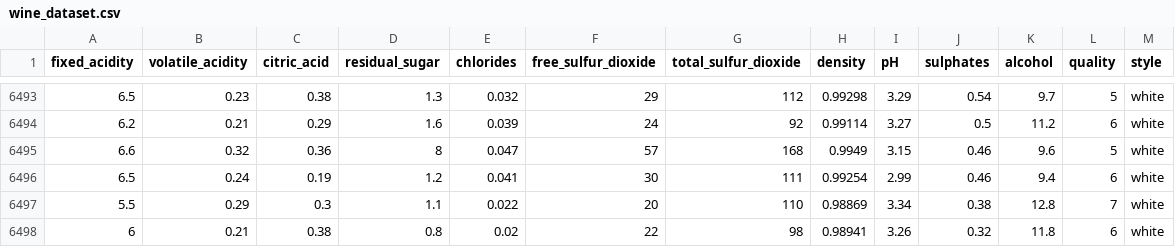
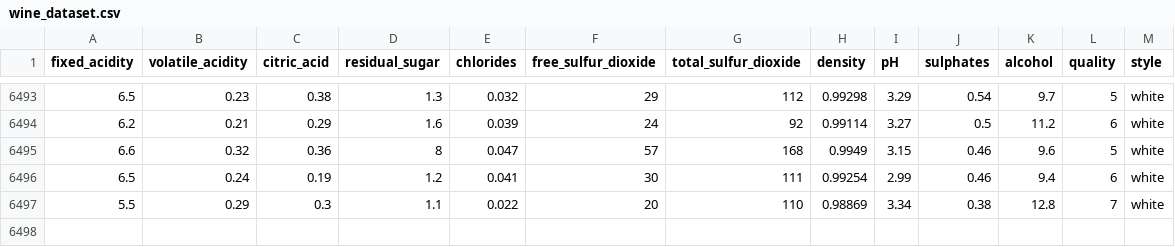
Before and after one commit to isaiasavila/datasets, a CSV file: wine_dataset.csv, drawn as a sheet; only a part is shown, gaps mark what is left out.

Commit message:
Update wine_dataset.csv

```diff
--- a/wine_dataset.csv
+++ b/wine_dataset.csv
@@ -6497,2 +6497 @@ fixed_acidity,volatile_acidity,citric_acid,residual_sugar,chlorides,free_sulfur_
 5.5,0.29,0.3,1.1,0.022,20,110,0.98869,3.34,0.38,12.8,7,white
-6,0.21,0.38,0.8,0.02,22,98,0.98941,3.26,0.32,11.8,6,white
```
